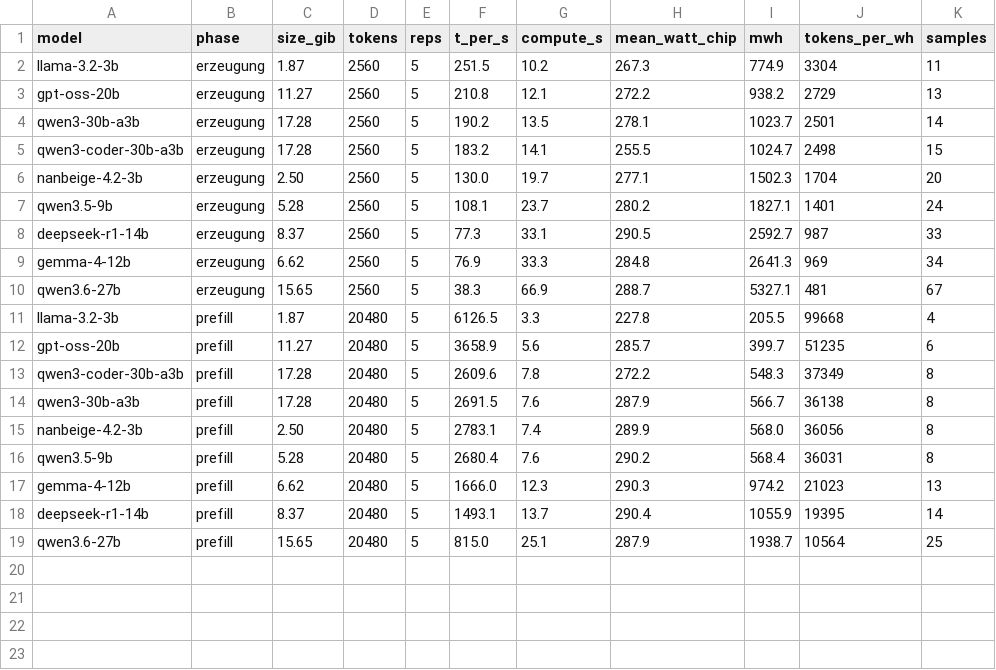
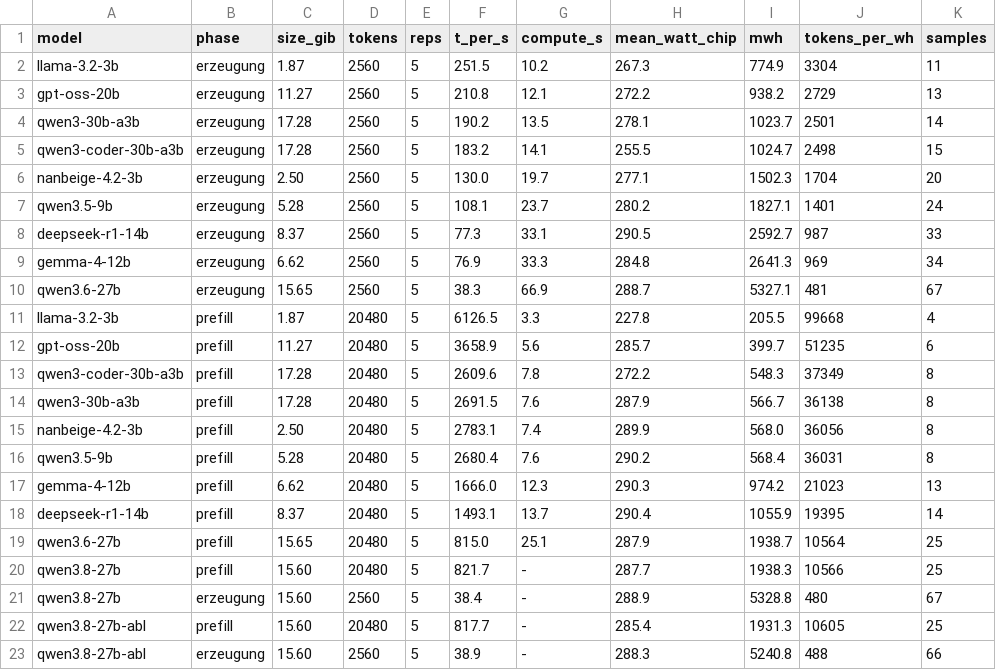
Before and after one commit to ccarokh/AI-Model-Benchmark-Runs, a TSV file: data/energy_tokens.tsv, drawn as a sheet.

Commit message:
Qwen3.8-27B was measured on eight axes and appeared in none of the documents
It had been written up only in abliteration.md and the Failed table, while its
depth data sat unreferenced in a TSV and everything else sat in logs. Added
where each result belongs:

  language-understanding.md  0.9667 generate, plus the ten other models
                             measured since that table was written
  context-depth.md           the hybrid-attention curve -- no collapse, and no
                             gain: -30.3% prefill against the dense 27B's -33.0%,
                             and generation matching to the second decimal
  power.md                   10 566 / 480 tokens per Wh, a twin of Qwen3.6-27B
  vision.md                  17 329 MiB against Gemma-4-12B's 8 837, and the
                             fabricated label list
  coding.md                  6/19 and 3/10 on SWE-bench, the partial polyglot,
                             and the throughput arithmetic behind the 12x
  data/                      energy_tokens, coding_swebench and
                             chat_belebele_chattemplate rows including the three
                             reasoning_effort levels

The vision entry is the one worth reading twice. Asked to describe an image and
to state what it could not make out, it gave an accurate structural account, then
listed ten generic groceries twice as readable labels on a spice rack -- and its
own uncertainty section mentioned only that it could not tell what was inside the
jars. The honest-sounding caveat covered the part it got right.

```diff
--- a/data/energy_tokens.tsv
+++ b/data/energy_tokens.tsv
@@ -19 +19,5 @@ deepseek-r1-14b	prefill	8.37	20480	5	1493.1	13.7	290.4	1055.9	19395	14
 qwen3.6-27b	prefill	15.65	20480	5	815.0	25.1	287.9	1938.7	10564	25
+qwen3.8-27b	prefill	15.60	20480	5	821.7	-	287.7	1938.3	10566	25
+qwen3.8-27b	erzeugung	15.60	2560	5	38.4	-	288.9	5328.8	480	67
+qwen3.8-27b-abl	prefill	15.60	20480	5	817.7	-	285.4	1931.3	10605	25
+qwen3.8-27b-abl	erzeugung	15.60	2560	5	38.9	-	288.3	5240.8	488	66
```
Also changed, not shown: data/chat_belebele_chattemplate.tsv, data/coding_swebench.tsv, 6 other files.
